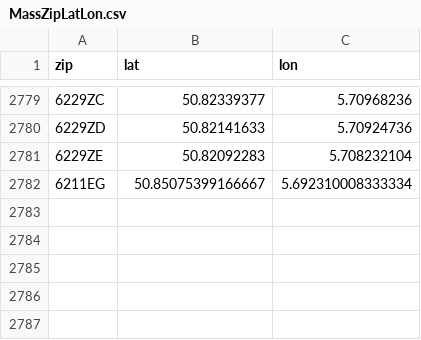
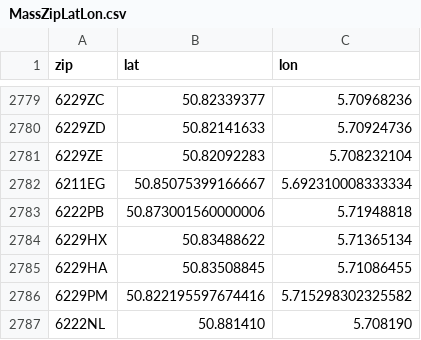
Before and after one commit to emaslvcc/Project-1-2, a CSV file: src/main/java/DataManagers/MassZipLatLon.csv, drawn as a sheet; only a part is shown, gaps mark what is left out; the diff names each change by its address in the sheet, - before the commit and + after, or states it on an @@ line.

Commit message:
add

```diff
--- a/src/main/java/DataManagers/MassZipLatLon.csv
+++ b/src/main/java/DataManagers/MassZipLatLon.csv
+row 2783: 6222PB | 50.873001560000006 | 5.71948818
+row 2784: 6229HX | 50.83488622 | 5.71365134
+row 2785: 6229HA | 50.83508845 | 5.71086455
+row 2786: 6229PM | 50.822195597674416 | 5.715298302325582
+row 2787: 6222NL | 50.881410 | 5.708190
```
